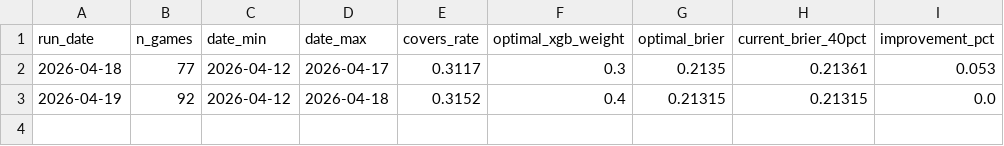
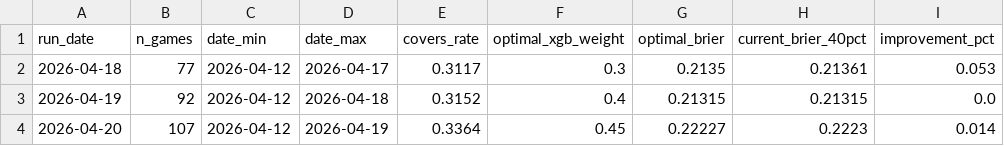
Before and after one commit to dgarcia2424/wizard-picks, a CSV file: blend_tracker_results.csv, drawn as a sheet.

```diff
--- a/blend_tracker_results.csv
+++ b/blend_tracker_results.csv
@@ -3 +3,2 @@ run_date,n_games,date_min,date_max,covers_rate,optimal_xgb_weight,optimal_brier,
 2026-04-19,92,2026-04-12,2026-04-18,0.3152,0.4,0.21315,0.21315,0.0
+2026-04-20,107,2026-04-12,2026-04-19,0.3364,0.45,0.22227,0.2223,0.014
```
Also changed, not shown: clv_audit.csv, clv_tracker_results.csv, 10 other files.
